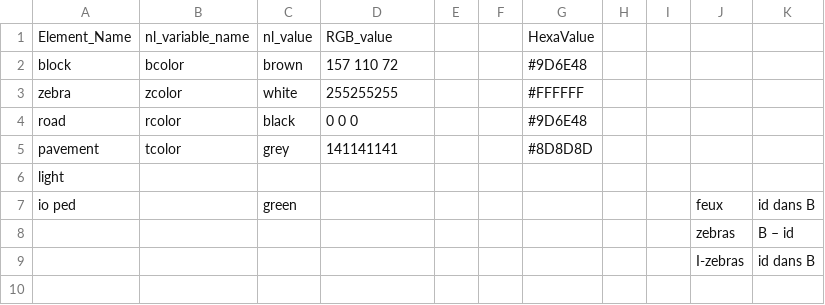
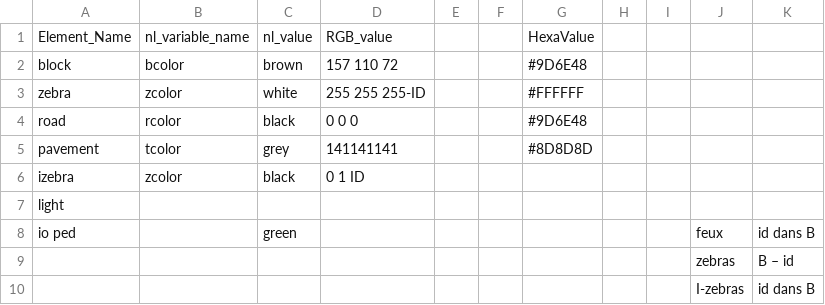
Before and after one commit to dtbinh/pedestrian, a CSV file: doc/eltColorTable.csv, drawn as a sheet.

```diff
--- a/doc/eltColorTable.csv
+++ b/doc/eltColorTable.csv
@@ -2,5 +2,6 @@
 "block","bcolor","brown","157 110 72",,,"#9D6E48",,,,
-"zebra","zcolor","white",255255255,,,"#FFFFFF",,,,
+"zebra","zcolor","white",255 255 255-ID ,,,"#FFFFFF",,,,
 "road","rcolor","black","0 0 0",,,"#9D6E48",,,,
 "pavement","tcolor","grey",141141141,,,"#8D8D8D",,,,
+"izebra","zcolor","black","0 1 ID"
 "light",,,,,,,,,,
```
Also changed, not shown: 19 other files.
